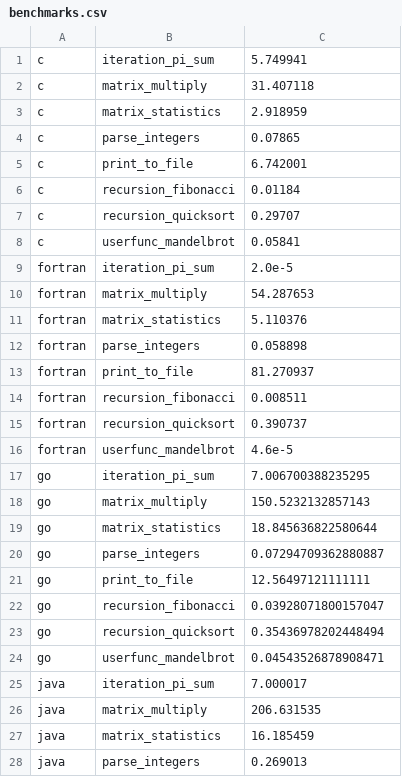
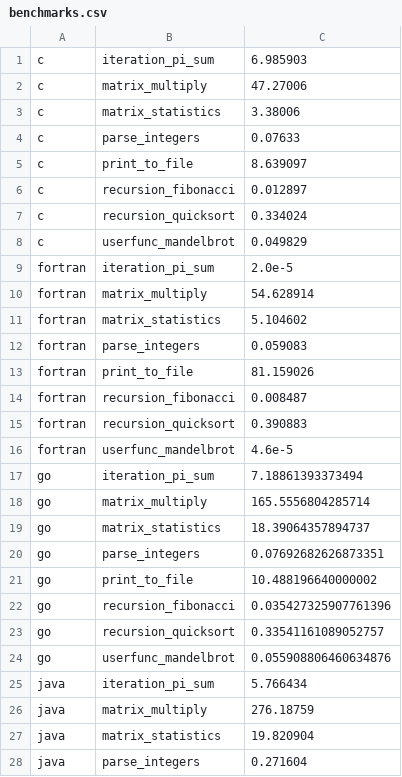
Before and after one commit to JuliaLang/Microbenchmarks, a CSV file: previews/PR97/benchmarks.csv, drawn as a sheet; only a part is shown; the diff covers the shown part only.

```diff
--- a/previews/PR97/benchmarks.csv
+++ b/previews/PR97/benchmarks.csv
@@ -1,28 +1,28 @@
-c,iteration_pi_sum,5.749941
-c,matrix_multiply,31.407118
-c,matrix_statistics,2.918959
-c,parse_integers,0.07865
-c,print_to_file,6.742001
-c,recursion_fibonacci,0.01184
-c,recursion_quicksort,0.29707
-c,userfunc_mandelbrot,0.05841
+c,iteration_pi_sum,6.985903
+c,matrix_multiply,47.27006
+c,matrix_statistics,3.38006
+c,parse_integers,0.07633
+c,print_to_file,8.639097
+c,recursion_fibonacci,0.012897
+c,recursion_quicksort,0.334024
+c,userfunc_mandelbrot,0.049829
 fortran,iteration_pi_sum,2.0e-5
-fortran,matrix_multiply,54.287653
-fortran,matrix_statistics,5.110376
-fortran,parse_integers,0.058898
-fortran,print_to_file,81.270937
-fortran,recursion_fibonacci,0.008511
-fortran,recursion_quicksort,0.390737
+fortran,matrix_multiply,54.628914
+fortran,matrix_statistics,5.104602
+fortran,parse_integers,0.059083
+fortran,print_to_file,81.159026
+fortran,recursion_fibonacci,0.008487
+fortran,recursion_quicksort,0.390883
 fortran,userfunc_mandelbrot,4.6e-5
-go,iteration_pi_sum,7.006700388235295
-go,matrix_multiply,150.5232132857143
-go,matrix_statistics,18.845636822580644
-go,parse_integers,0.07294709362880887
-go,print_to_file,12.56497121111111
-go,recursion_fibonacci,0.03928071800157047
-go,recursion_quicksort,0.35436978202448494
-go,userfunc_mandelbrot,0.04543526878908471
-java,iteration_pi_sum,7.000017
-java,matrix_multiply,206.631535
-java,matrix_statistics,16.185459
-java,parse_integers,0.269013
+go,iteration_pi_sum,7.18861393373494
+go,matrix_multiply,165.5556804285714
+go,matrix_statistics,18.39064357894737
+go,parse_integers,0.07692682626873351
+go,print_to_file,10.488196640000002
+go,recursion_fibonacci,0.035427325907761396
+go,recursion_quicksort,0.33541161089052757
+go,userfunc_mandelbrot,0.055908806460634876
+java,iteration_pi_sum,5.766434
+java,matrix_multiply,276.18759
+java,matrix_statistics,19.820904
+java,parse_integers,0.271604
```
Also changed, not shown: 65 edited cells elsewhere in this file, 6 other files.
